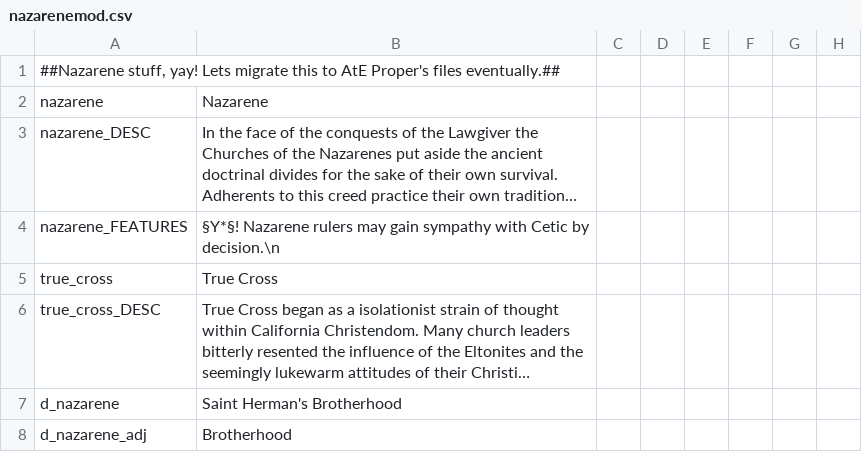
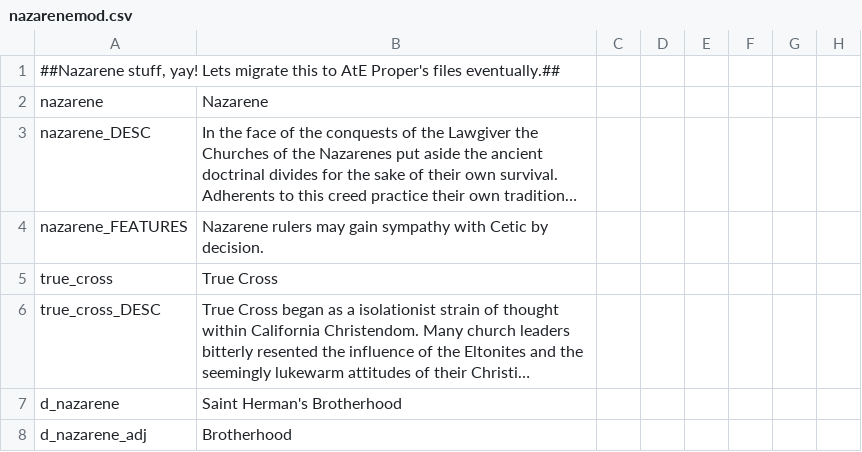
Before and after one commit to Conramagne/California-Christianity, a CSV file: Nazarene/localisation/nazarenemod.csv, drawn as a sheet; only a part is shown; long unchanged cells end in …; the diff names each change by its address in the sheet, - before the commit and + after, or states it on an @@ line.

```diff
--- a/Nazarene/localisation/nazarenemod.csv
+++ b/Nazarene/localisation/nazarenemod.csv
-B4: §Y*§! Nazarene rulers may gain sympathy with Cetic by decision.\n
+B4: Nazarene rulers may gain sympathy with Cetic by decision.
```
Also changed, not shown: 1 other file.
